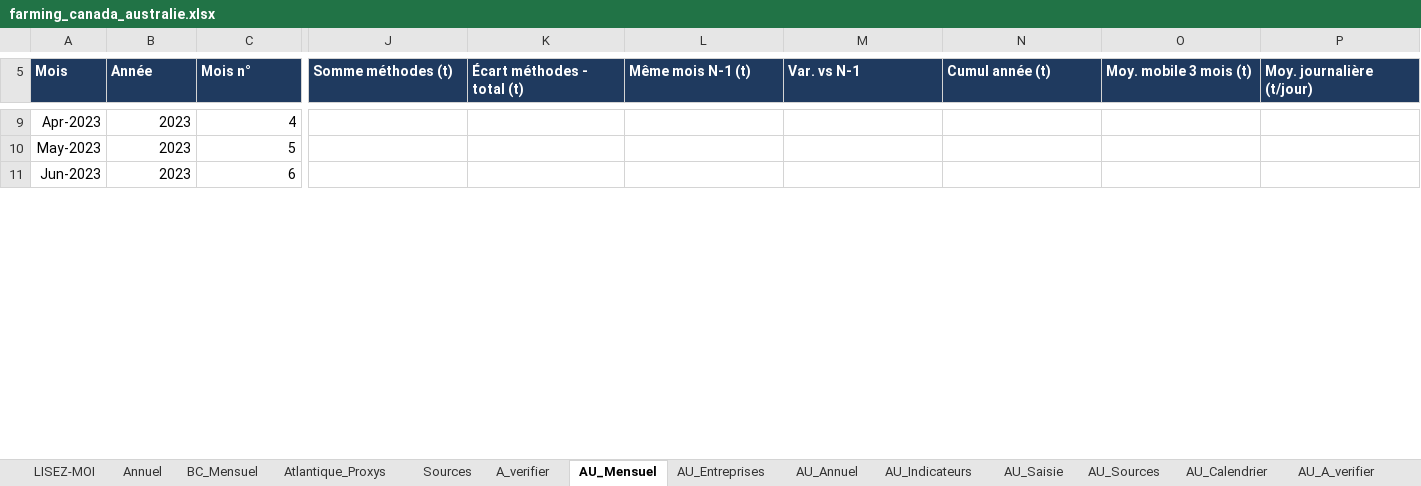
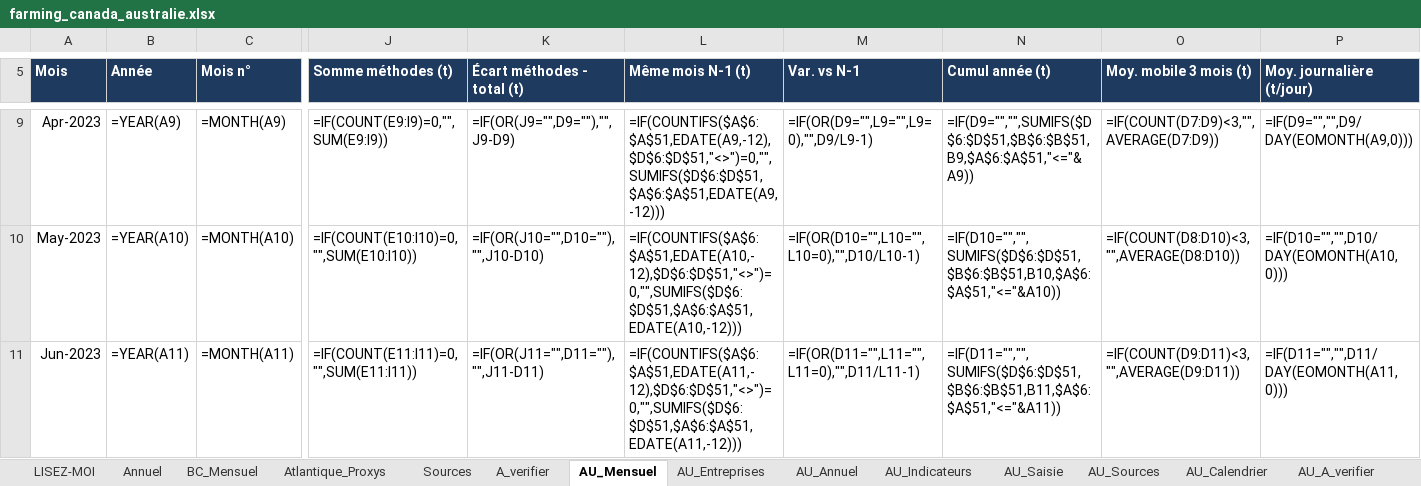
Before and after one commit to EmileviardotFO/saumon, an Excel workbook: farming/farming_canada_australie.xlsx, sheet AU_Mensuel, drawn as a sheet; only a part is shown, gaps mark what is left out; values as stored, in another font and other column widths than the file's, no borders; formulas without a stored value are shown as written; the diff covers the shown part only; the diff names each change by its address in the sheet, - before the commit and + after, or states it on an @@ line.

```diff
--- a/farming/farming_canada_australie.xlsx (sheet AU_Mensuel)
+++ b/farming/farming_canada_australie.xlsx (sheet AU_Mensuel)
-B9 (Année): 2023
+B9 (Année): =YEAR(A9)
-C9 (Mois n°): 4
+C9 (Mois n°): =MONTH(A9)
-J9 (Somme méthodes (t)): (empty)
+J9 (Somme méthodes (t)): =IF(COUNT(E9:I9)=0,"",SUM(E9:I9))
-K9 (Écart méthodes - total (t)): (empty)
+K9 (Écart méthodes - total (t)): =IF(OR(J9="",D9=""),"",J9-D9)
-L9 (Même mois N-1 (t)): (empty)
+L9 (Même mois N-1 (t)): =IF(COUNTIFS($A$6:$A$51,EDATE(A9,-12),$D$6:$D$51,"<>")=0,"",SUMIFS($D$6:$D$51,$A$6:$A$51,EDATE(A9,-12)))
-M9 (Var. vs N-1): (empty)
+M9 (Var. vs N-1): =IF(OR(D9="",L9="",L9=0),"",D9/L9-1)
-N9 (Cumul année (t)): (empty)
+N9 (Cumul année (t)): =IF(D9="","",SUMIFS($D$6:$D$51,$B$6:$B$51,B9,$A$6:$A$51,"<="&A9))
-O9 (Moy. mobile 3 mois (t)): (empty)
+O9 (Moy. mobile 3 mois (t)): =IF(COUNT(D7:D9)<3,"",AVERAGE(D7:D9))
-P9 (Moy. journalière (t/jour)): (empty)
+P9 (Moy. journalière (t/jour)): =IF(D9="","",D9/DAY(EOMONTH(A9,0)))
-B10 (Année): 2023
+B10 (Année): =YEAR(A10)
-C10 (Mois n°): 5
+C10 (Mois n°): =MONTH(A10)
-J10 (Somme méthodes (t)): (empty)
+J10 (Somme méthodes (t)): =IF(COUNT(E10:I10)=0,"",SUM(E10:I10))
-K10 (Écart méthodes - total (t)): (empty)
+K10 (Écart méthodes - total (t)): =IF(OR(J10="",D10=""),"",J10-D10)
-L10 (Même mois N-1 (t)): (empty)
+L10 (Même mois N-1 (t)): =IF(COUNTIFS($A$6:$A$51,EDATE(A10,-12),$D$6:$D$51,"<>")=0,"",SUMIFS($D$6:$D$51,$A$6:$A$51,EDATE(A10,-12)))
-M10 (Var. vs N-1): (empty)
+M10 (Var. vs N-1): =IF(OR(D10="",L10="",L10=0),"",D10/L10-1)
-N10 (Cumul année (t)): (empty)
+N10 (Cumul année (t)): =IF(D10="","",SUMIFS($D$6:$D$51,$B$6:$B$51,B10,$A$6:$A$51,"<="&A10))
-O10 (Moy. mobile 3 mois (t)): (empty)
+O10 (Moy. mobile 3 mois (t)): =IF(COUNT(D8:D10)<3,"",AVERAGE(D8:D10))
-P10 (Moy. journalière (t/jour)): (empty)
+P10 (Moy. journalière (t/jour)): =IF(D10="","",D10/DAY(EOMONTH(A10,0)))
-B11 (Année): 2023
+B11 (Année): =YEAR(A11)
-C11 (Mois n°): 6
+C11 (Mois n°): =MONTH(A11)
-J11 (Somme méthodes (t)): (empty)
+J11 (Somme méthodes (t)): =IF(COUNT(E11:I11)=0,"",SUM(E11:I11))
-K11 (Écart méthodes - total (t)): (empty)
+K11 (Écart méthodes - total (t)): =IF(OR(J11="",D11=""),"",J11-D11)
-L11 (Même mois N-1 (t)): (empty)
+L11 (Même mois N-1 (t)): =IF(COUNTIFS($A$6:$A$51,EDATE(A11,-12),$D$6:$D$51,"<>")=0,"",SUMIFS($D$6:$D$51,$A$6:$A$51,EDATE(A11,-12)))
-M11 (Var. vs N-1): (empty)
+M11 (Var. vs N-1): =IF(OR(D11="",L11="",L11=0),"",D11/L11-1)
-N11 (Cumul année (t)): (empty)
+N11 (Cumul année (t)): =IF(D11="","",SUMIFS($D$6:$D$51,$B$6:$B$51,B11,$A$6:$A$51,"<="&A11))
-O11 (Moy. mobile 3 mois (t)): (empty)
+O11 (Moy. mobile 3 mois (t)): =IF(COUNT(D9:D11)<3,"",AVERAGE(D9:D11))
-P11 (Moy. journalière (t/jour)): (empty)
+P11 (Moy. journalière (t/jour)): =IF(D11="","",D11/DAY(EOMONTH(A11,0)))
```
Also changed, not shown: 491 edited cells and cell formats elsewhere in this sheet, sheet BC_Mensuel, sheet AU_Entreprises, sheet Annuel, sheet AU_Annuel, sheet AU_Calendrier, charts or pictures, 3 other files.
